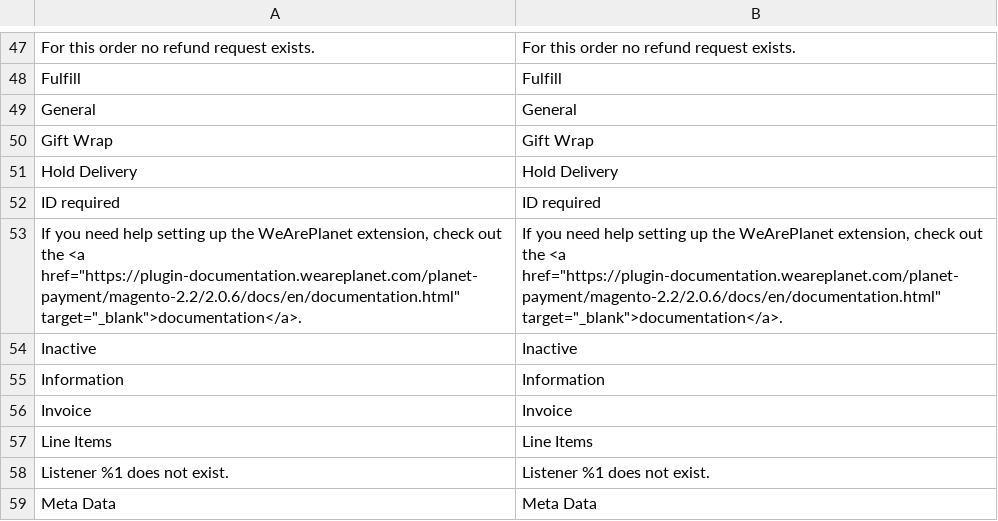
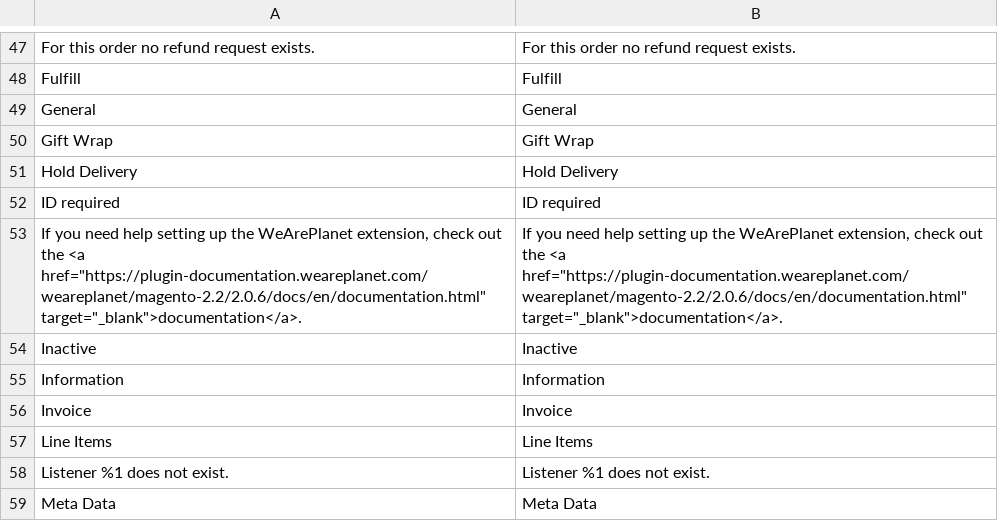
Before and after one commit to romanseeli/magento-2.2, a CSV file: i18n/en_US.csv, drawn as a sheet; only a part is shown, gaps mark what is left out.

```diff
--- a/i18n/en_US.csv
+++ b/i18n/en_US.csv
@@ -52,3 +52,3 @@
 "ID required","ID required"
-"If you need help setting up the WeArePlanet extension, check out the <a href=""https://plugin-documentation.weareplanet.com/planet-payment/magento-2.2/2.0.6/docs/en/documentation.html"" target=""_blank"">documentation</a>.","If you need help setting up the WeArePlanet extension, check out the <a href=""https://plugin-documentation.weareplanet.com/planet-payment/magento-2.2/2.0.6/docs/en/documentation.html"" target=""_blank"">documentation</a>."
+"If you need help setting up the WeArePlanet extension, check out the <a href=""https://plugin-documentation.weareplanet.com/weareplanet/magento-2.2/2.0.6/docs/en/documentation.html"" target=""_blank"">documentation</a>.","If you need help setting up the WeArePlanet extension, check out the <a href=""https://plugin-documentation.weareplanet.com/weareplanet/magento-2.2/2.0.6/docs/en/documentation.html"" target=""_blank"">documentation</a>."
 "Inactive","Inactive"
```
Also changed, not shown: i18n/de_DE.csv, i18n/fr_CH.csv, 5 other files.
